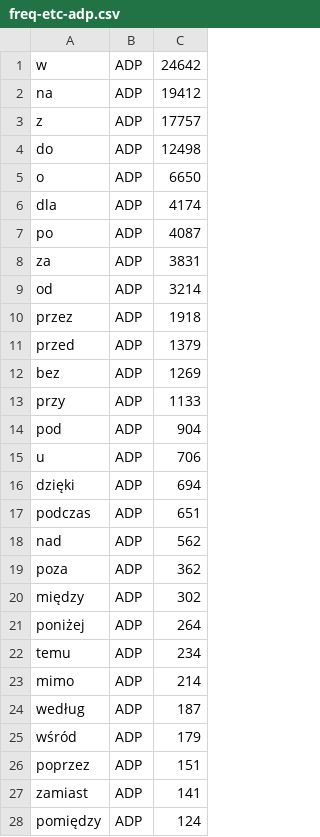
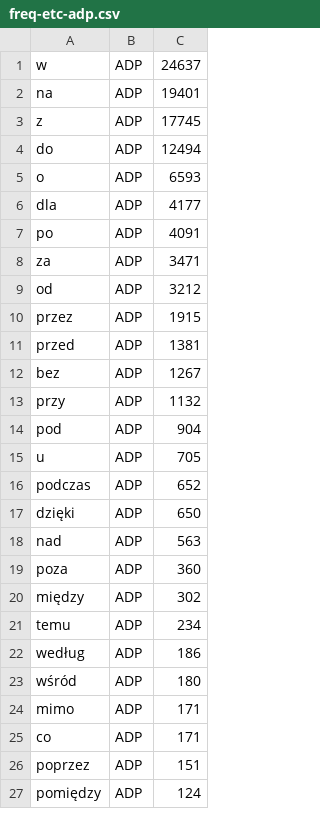
Before and after one commit to aradzie/napisy, a CSV file: corpus/freq-etc-adp.csv, drawn as a sheet; only a part is shown; the diff covers the shown part only.

```diff
--- a/corpus/freq-etc-adp.csv
+++ b/corpus/freq-etc-adp.csv
@@ -1,28 +1,27 @@
-w,ADP,24642
-na,ADP,19412
-z,ADP,17757
-do,ADP,12498
-o,ADP,6650
-dla,ADP,4174
-po,ADP,4087
-za,ADP,3831
-od,ADP,3214
-przez,ADP,1918
-przed,ADP,1379
-bez,ADP,1269
-przy,ADP,1133
+w,ADP,24637
+na,ADP,19401
+z,ADP,17745
+do,ADP,12494
+o,ADP,6593
+dla,ADP,4177
+po,ADP,4091
+za,ADP,3471
+od,ADP,3212
+przez,ADP,1915
+przed,ADP,1381
+bez,ADP,1267
+przy,ADP,1132
 pod,ADP,904
-u,ADP,706
-dzięki,ADP,694
-podczas,ADP,651
-nad,ADP,562
-poza,ADP,362
+u,ADP,705
+podczas,ADP,652
+dzięki,ADP,650
+nad,ADP,563
+poza,ADP,360
 między,ADP,302
-poniżej,ADP,264
 temu,ADP,234
-mimo,ADP,214
-według,ADP,187
-wśród,ADP,179
+według,ADP,186
+wśród,ADP,180
+mimo,ADP,171
+co,ADP,171
 poprzez,ADP,151
-zamiast,ADP,141
 pomiędzy,ADP,124
```
Also changed, not shown: 13 added rows, 10 removed rows, 1 moved row and 8 edited cells elsewhere in this file, corpus/freq-etc-conj.csv, corpus/freq-etc-det.csv, 22 other files.
